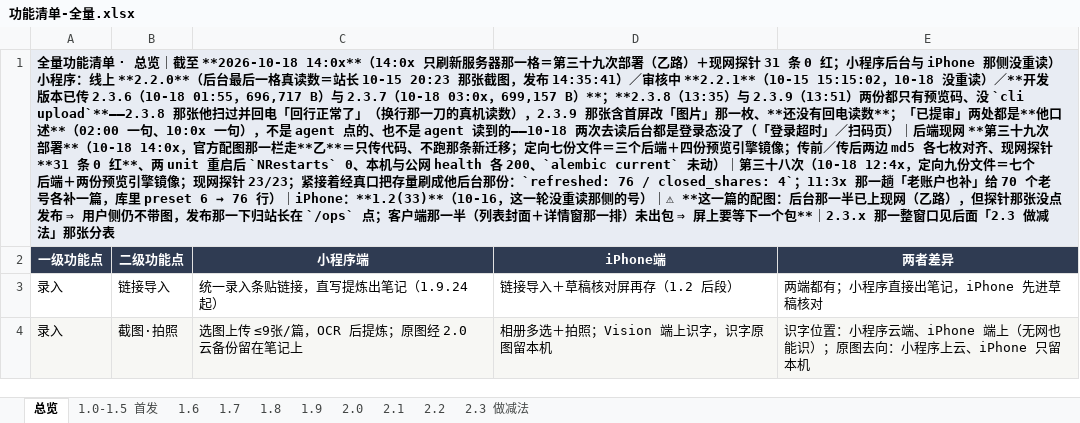
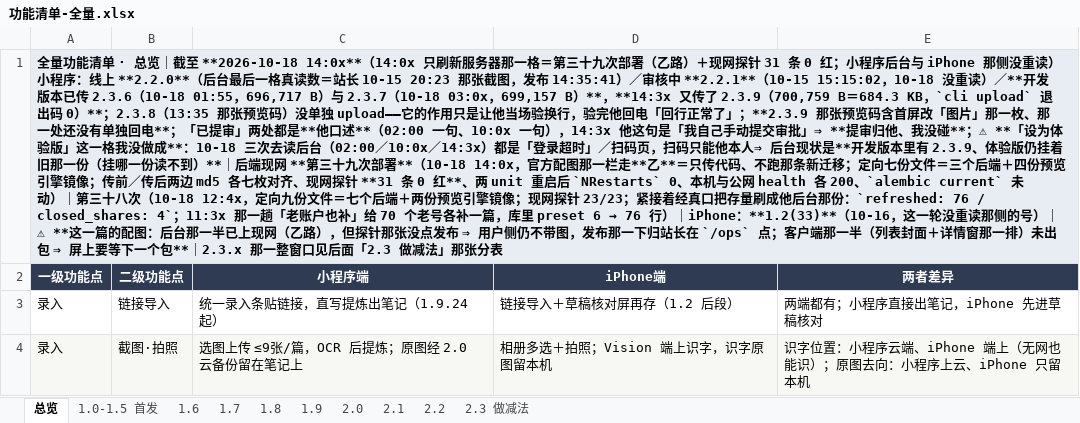
Before and after one commit to zhaolongfei-shareye/TuMaiBiJi, an Excel workbook: docs/功能清单-全量.xlsx, sheet 总览, drawn as a sheet; only a part is shown; values as stored, in another font and other column widths than the file's, no borders; the diff names each change by its address in the sheet, - before the commit and + after, or states it on an @@ line.

Commit message:
2.3.9 已 cli upload 进后台开发版本（700,759 B）：§8.310 ＋ 对照表那两格跟着改口
「设为体验版」这一格我没做成——10-18 第三次读后台都是「登录超时」，扫码只能站长本人，
所以台账与对照表都如实写成"开发版本里有 2.3.9、体验版仍挂着旧那一份（挂哪一份读不到）"。
提审按他那句「我自己手动提交审批」归他，我没碰。

```diff
--- a/docs/功能清单-全量.xlsx (sheet 总览)
+++ b/docs/功能清单-全量.xlsx (sheet 总览)
-A1 (一级功能点): …699,157 B）**；**2.3.8（13:35）与 2.3.9（13:51）两份都只有预览码、没 `cli upload`**——2.3.8 那张他扫过并回电「回行正常了」（换行那一刀的真机读数），2.3.9 那张含首屏改「图片」那一枚、**还没有回电读数**；「已提审」两处都是**他口述**（02:00 一句、10:0x 一句），不是 agent 点的、也不是 agent 读到的——10-18 两次去读后台都是登录态没了（「登录超时」／扫码页）｜后端现…
+A1 (一级功能点): …699,157 B）**，**14:3x 又传了 2.3.9（700,759 B＝684.3 KB，`cli upload` 退出码 0）**；2.3.8（13:35 那张预览码）没单独 upload——它的作用只是让他当场验换行，验完他回电「回行正常了」；**2.3.9 那张预览码含首屏改「图片」那一枚、那一处还没有单独回电**；「已提审」两处都是**他口述**（02:00 一句、10:0x 一句），14:3x 他这句是「我自己手动提交审批」⇒ **提审归他、我没碰**；⚠ **「设为体验版」这一格我没做成**：10-18 三次去读后台（02:00／10:0x／14:3x）都是「登录超时」／扫码页，扫码只能他本人⇒ 后台现状是**开发版本里有 2.3.9、体验版仍挂着旧那一份（挂哪一份读不到）**｜后端现…
```
Also changed, not shown: 2 other files.
